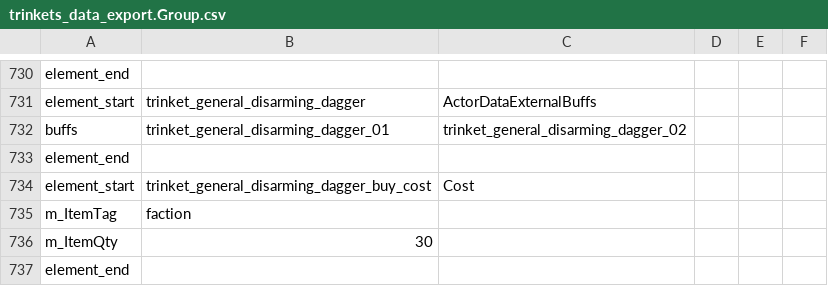
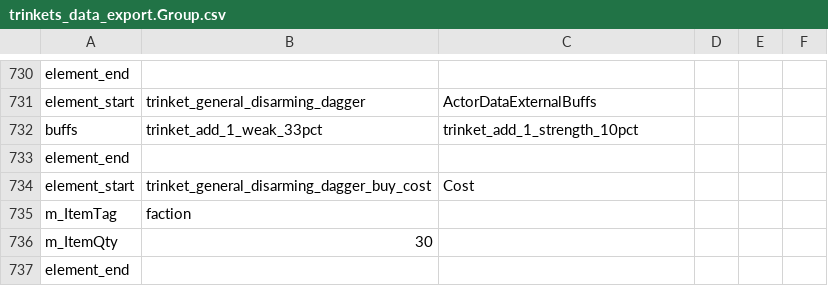
Before and after one commit to woodbrick/darkest-dungeon-2, a CSV file: trinkets_data_export.Group.csv, drawn as a sheet; only a part is shown, gaps mark what is left out.

```diff
--- a/trinkets_data_export.Group.csv
+++ b/trinkets_data_export.Group.csv
@@ -731,3 +731,3 @@ element_end
 element_start,trinket_general_disarming_dagger,ActorDataExternalBuffs
-buffs,trinket_general_disarming_dagger_01,trinket_general_disarming_dagger_02,
+buffs,trinket_add_1_weak_33pct,trinket_add_1_strength_10pct,
 element_end
```
Also changed, not shown: buff_data_export.Group.csv.
